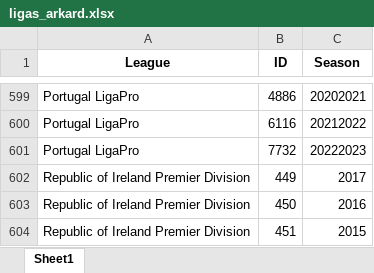
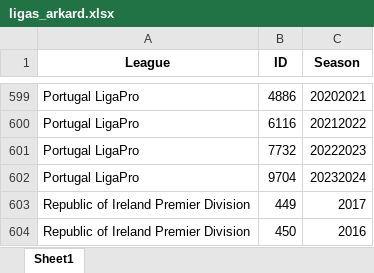
Before and after one commit to rpthiago/ARKAD, an Excel workbook: ligas_arkard.xlsx, sheet Sheet1, drawn as a sheet; only a part is shown, gaps mark what is left out; the shorter side is filled out with more unchanged rows; values as stored, in another font and other column widths than the file's, no borders; the diff names each change by its address in the sheet, - before the commit and + after, or states it on an @@ line.

```diff
--- a/ligas_arkard.xlsx (sheet Sheet1)
+++ b/ligas_arkard.xlsx (sheet Sheet1)
+row 602: Portugal LigaPro | 9704 | 20232024
```
Also changed, not shown: ligas.xlsx, tt.xlsx, 35 other files.
